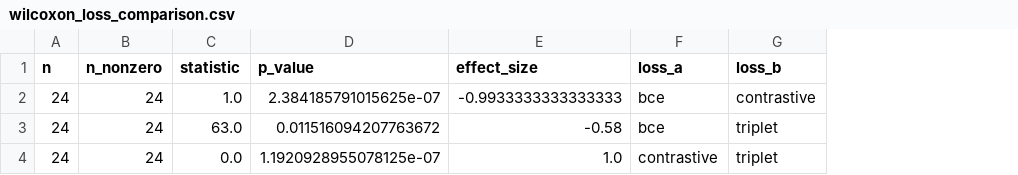
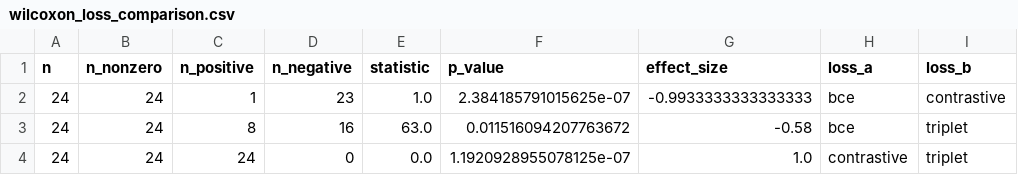
Before and after one commit to lorenzo-arcioni/HandVerify, a CSV file: notebooks/wilcoxon_loss_comparison.csv, drawn as a sheet; only a part is shown; the diff names each change by its address in the sheet, - before the commit and + after, or states it on an @@ line.

```diff
--- a/notebooks/wilcoxon_loss_comparison.csv
+++ b/notebooks/wilcoxon_loss_comparison.csv
+column C (n_positive), rows 2-4: 1 | 8 | 24
+column D (n_negative), rows 2-4: 23 | 16 | 0
```
Also changed, not shown: notebooks/failure_analysis/resnet18_contrastive_rimes_to_iam/resnet18_contrastive_rimes_to_iam_worst_false_accepts.csv, notebooks/failure_analysis/resnet18_contrastive_rimes_to_iam/resnet18_contrastive_rimes_to_iam_worst_false_rejects.csv, 7 other files.
